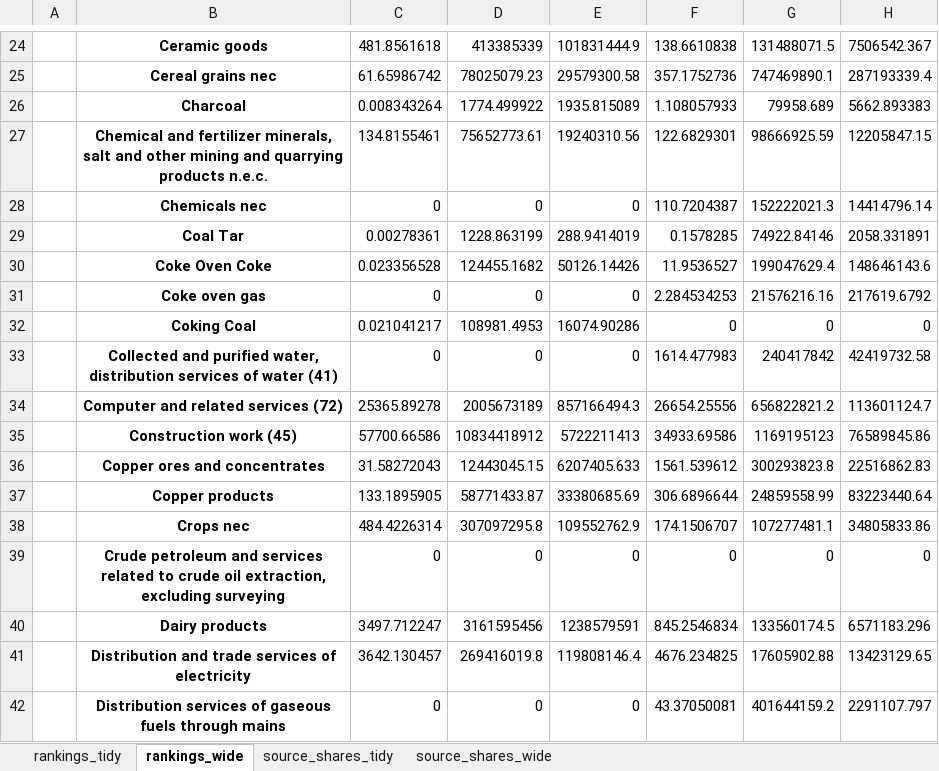
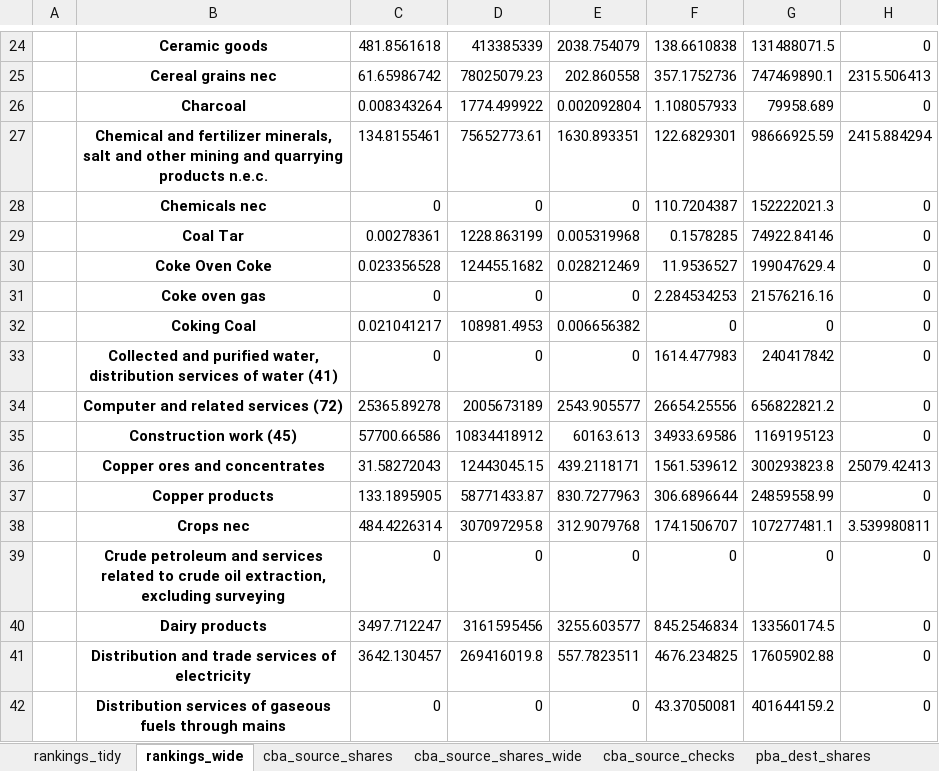
Before and after one commit to rafaellaurenti/Stockholm_region_env_hotspots, an Excel workbook: exiobase3_sweden_hotspot_outputs/sweden_hotspot_analysis.xlsx, sheet rankings_wide, drawn as a sheet; only a part is shown, gaps mark what is left out; values as stored, in another font and other column widths than the file's, no borders; the diff covers the shown part only; the diff names each change by its address in the sheet, - before the commit and + after, or states it on an @@ line.

```diff
--- a/exiobase3_sweden_hotspot_outputs/sweden_hotspot_analysis.xlsx (sheet rankings_wide)
+++ b/exiobase3_sweden_hotspot_outputs/sweden_hotspot_analysis.xlsx (sheet rankings_wide)
-sheet tab: source_shares_tidy
+sheet tab: cba_source_shares
-sheet tab: source_shares_wide
+sheet tab: cba_source_shares_wide
+sheet tab: cba_source_checks
+sheet tab: pba_dest_shares
-E24: 101831444.9
+E24: 2038.754079
-H24: 7506542.367
+H24: 0
-E25: 29579300.58
+E25: 202.860558
-H25: 287193339.4
+H25: 2315.506413
-E26: 1935.815089
+E26: 0.002092804
-H26: 5662.893383
+H26: 0
-E27: 19240310.56
+E27: 1630.893351
-H27: 12205847.15
+H27: 2415.884294
-H28: 14414796.14
+H28: 0
-E29: 288.9414019
+E29: 0.005319968
-H29: 2058.331891
+H29: 0
-E30: 50126.14426
+E30: 0.028212469
-H30: 148646143.6
+H30: 0
-H31: 217619.6792
+H31: 0
-E32: 16074.90286
+E32: 0.006656382
-H33: 42419732.58
+H33: 0
-E34: 857166494.3
+E34: 2543.905577
-H34: 113601124.7
+H34: 0
-E35: 5722211413
+E35: 60163.613
-H35: 76589845.86
+H35: 0
-E36: 6207405.633
+E36: 439.2118171
-H36: 22516862.83
+H36: 25079.42413
-E37: 33380685.69
+E37: 830.7277963
-H37: 83223440.64
+H37: 0
-E38: 109552762.9
+E38: 312.9079768
-H38: 34805833.86
+H38: 3.539980811
-E40: 1238579591
+E40: 3255.603577
-H40: 6571183.296
+H40: 0
-E41: 119808146.4
+E41: 557.7823511
-H41: 13423129.65
+H41: 0
-H42: 2291107.797
+H42: 0
```
Also changed, not shown: 281 edited cells elsewhere in this sheet, sheet cba_source_shares, sheet rankings_tidy, sheet cba_source_shares_wide, other sheet tabs, 40 other files.
